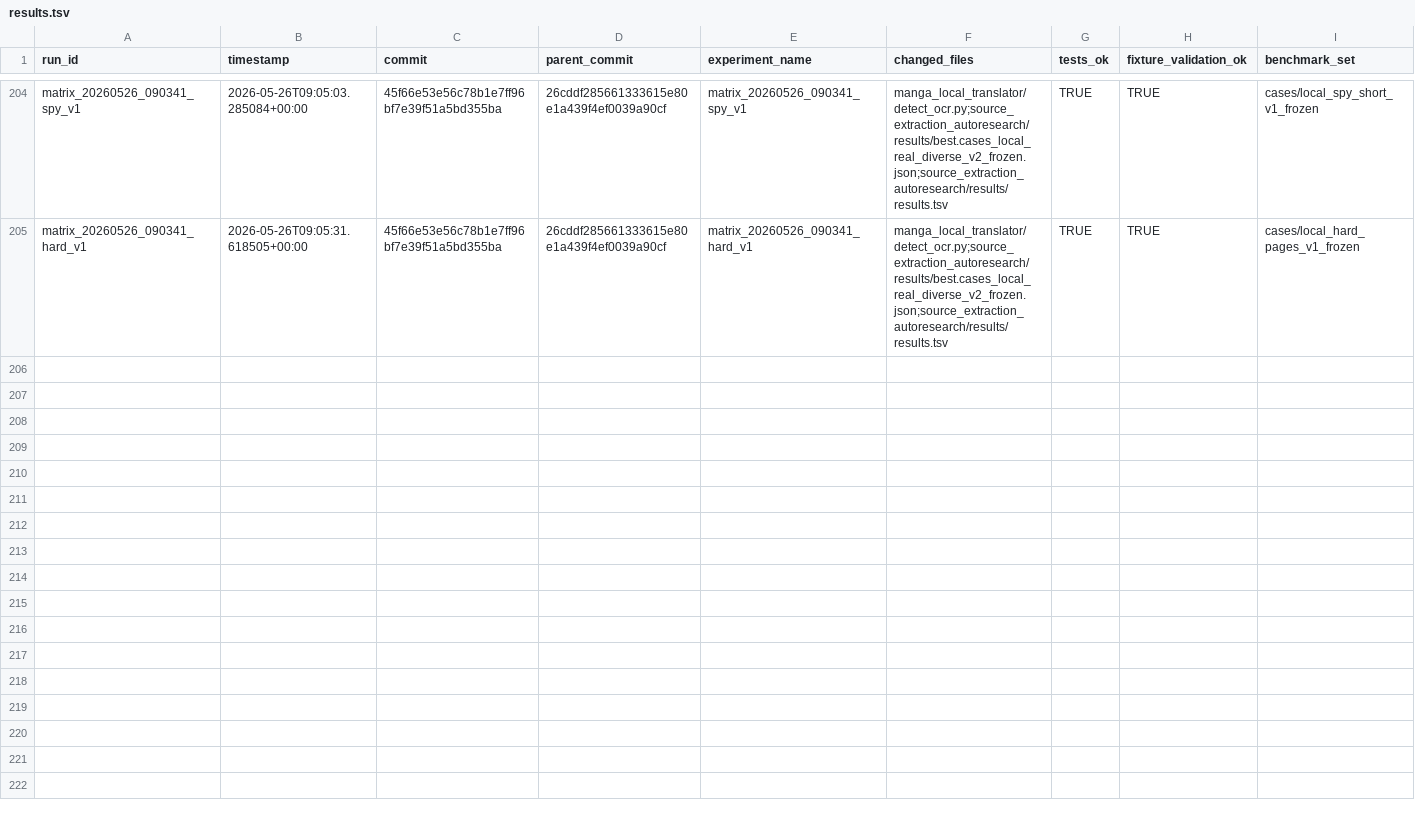
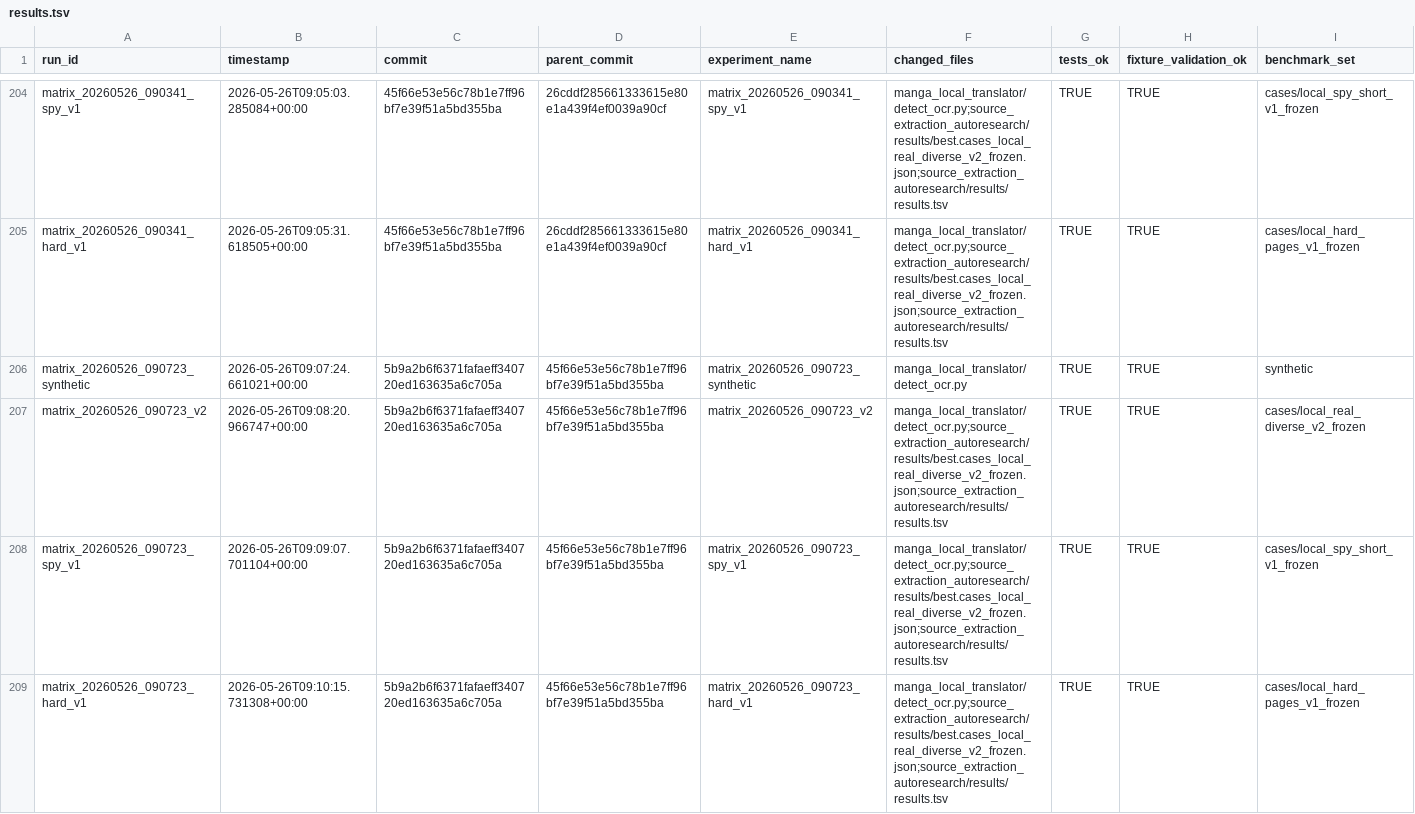
Before and after one commit to MiguelAdolfsen/AITRanslator, a TSV file: source_extraction_autoresearch/results/results.tsv, drawn as a sheet; only a part is shown, gaps mark what is left out; rows hold the shown columns only; the diff names each change by its address in the sheet, - before the commit and + after, or states it on an @@ line.

```diff
--- a/source_extraction_autoresearch/results/results.tsv
+++ b/source_extraction_autoresearch/results/results.tsv
+row 206: matrix_20260526_090723_synthetic | 2026-05-26T09:07:24.661021+00:00 | 5b9a2b6f6371fafaeff340720ed163635a6c705a | 45f66e53e56c78b1e7ff96bf7e39f51a5bd355ba | matrix_20260526_090723_synthetic | manga_local_translator/detect_ocr.py | TRUE | TRUE | synthetic
+row 207: matrix_20260526_090723_v2 | 2026-05-26T09:08:20.966747+00:00 | 5b9a2b6f6371fafaeff340720ed163635a6c705a | 45f66e53e56c78b1e7ff96bf7e39f51a5bd355ba | matrix_20260526_090723_v2 | manga_local_translator/detect_ocr.py;source_extraction_autoresearch/results/best.cases_local_real_diverse_v2_frozen.json;source_extraction_autoresearch/results/results.tsv | TRUE | TRUE | cases/local_real_diverse_v2_frozen
+row 208: matrix_20260526_090723_spy_v1 | 2026-05-26T09:09:07.701104+00:00 | 5b9a2b6f6371fafaeff340720ed163635a6c705a | 45f66e53e56c78b1e7ff96bf7e39f51a5bd355ba | matrix_20260526_090723_spy_v1 | manga_local_translator/detect_ocr.py;source_extraction_autoresearch/results/best.cases_local_real_diverse_v2_frozen.json;source_extraction_autoresearch/results/results.tsv | TRUE | TRUE | cases/local_spy_short_v1_frozen
+row 209: matrix_20260526_090723_hard_v1 | 2026-05-26T09:10:15.731308+00:00 | 5b9a2b6f6371fafaeff340720ed163635a6c705a | 45f66e53e56c78b1e7ff96bf7e39f51a5bd355ba | matrix_20260526_090723_hard_v1 | manga_local_translator/detect_ocr.py;source_extraction_autoresearch/results/best.cases_local_real_diverse_v2_frozen.json;source_extraction_autoresearch/results/results.tsv | TRUE | TRUE | cases/local_hard_pages_v1_frozen
```
Also changed, not shown: 2 other files.
